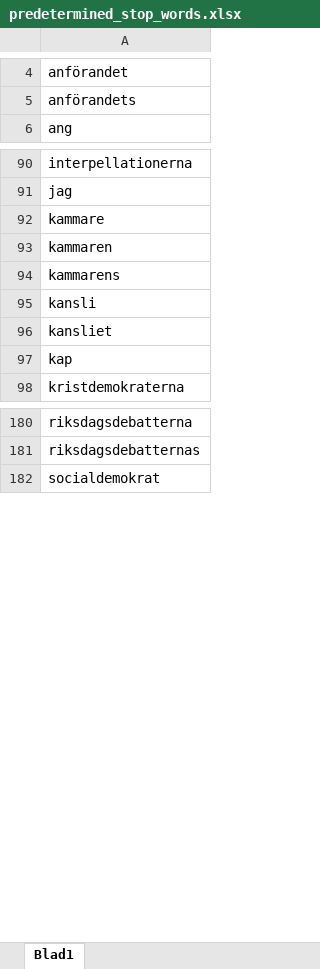
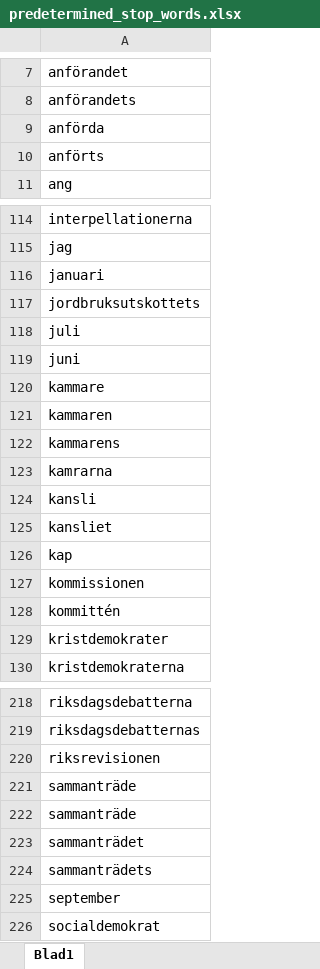
Before and after one commit to TomasSkotare/westac-statistics, an Excel workbook: docker/reference_files/predetermined_stop_words.xlsx, sheet Blad1, drawn as a sheet; only a part is shown, gaps mark what is left out; values as stored, in another font and other column widths than the file's, no borders; the diff covers the shown part only; the diff names each change by its address in the sheet, - before the commit and + after, or states it on an @@ line.

Commit message:
Updated stop word list

```diff
--- a/docker/reference_files/predetermined_stop_words.xlsx (sheet Blad1)
+++ b/docker/reference_files/predetermined_stop_words.xlsx (sheet Blad1)
+row 9: anförda
+row 10: anförts
+row 116: januari
+row 117: jordbruksutskottets
+row 118: juli
+row 119: juni
+row 123: kamrarna
+row 127: kommissionen
+row 128: kommittén
+row 129: kristdemokrater
+row 220: riksrevisionen
+row 221: sammanträde
+row 222: sammanträde
+row 223: sammanträdet
+row 224: sammanträdets
+row 225: september
```
Also changed, not shown: 35 added rows elsewhere in this sheet, 1 other file.
